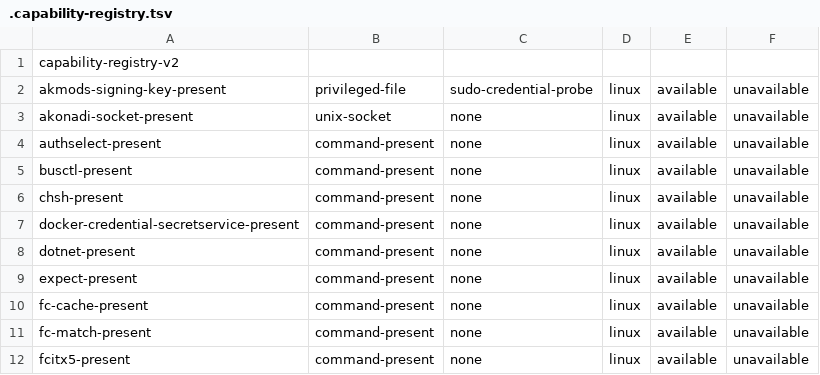
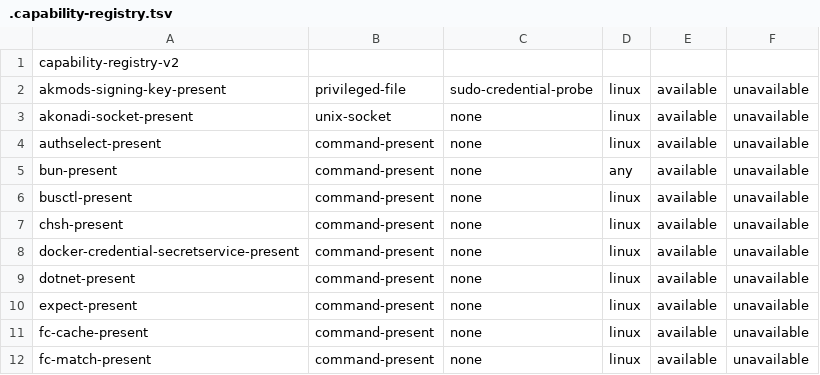
Before and after one commit to hyperlapse122/dotfiles, a TSV file: .chezmoidata/.capability-registry.tsv, drawn as a sheet; only a part is shown; the shorter side is filled out with more unchanged rows; the diff names each change by its address in the sheet, - before the commit and + after, or states it on an @@ line.

Commit message:
feat(build): build settings-reconcile without mise
Give the settings-reconcile build a bun-only branch so it no longer
defers on a host that has bun but not mise, and widen the skip to fire
only when neither tool is present.

The bun branch installs before it compiles. settings-reconcile imports
smol-toml, so a compile without packages/node_modules cannot resolve it;
the command-reconcile script omits that step only because that package
imports nothing but node: builtins.

skip.sh.tmpl takes one probe per site, so the disjunction declares
bun-present and hashes both probes into the fingerprint, which makes the
skip record re-evaluate when either tool appears. The two mise commands
keep their exact text and column because two hard-error matrix rows carry
their predicate digests.

```diff
--- a/.chezmoidata/.capability-registry.tsv
+++ b/.chezmoidata/.capability-registry.tsv
+row 5: bun-present | command-present | none | any | available | unavailable
```
Also changed, not shown: 4 other files.
